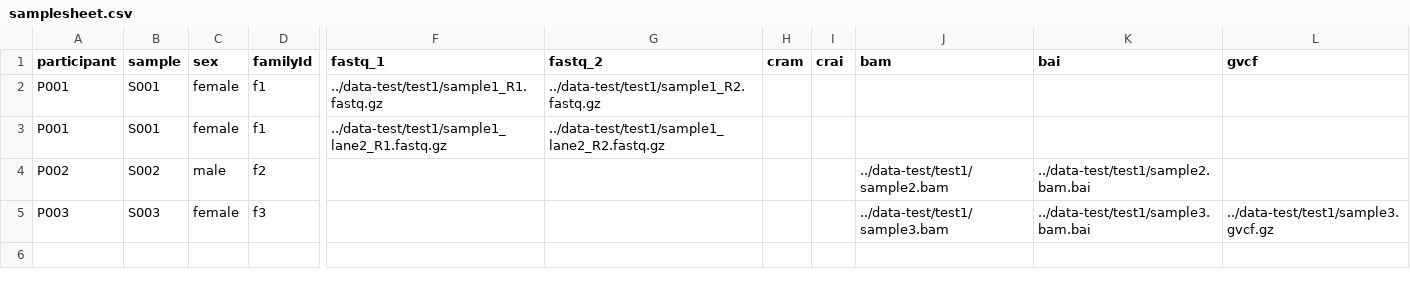
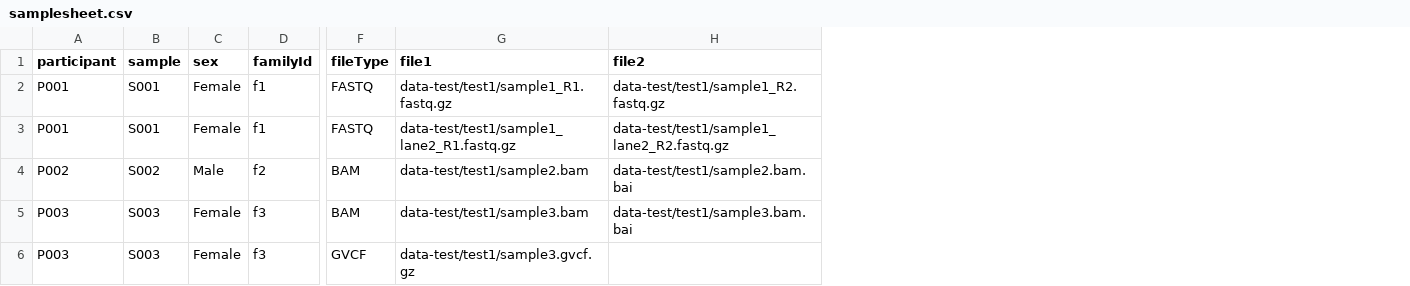
Before and after one commit to Ferlab-Ste-Justine/quality-control-pipeline, a CSV file: assets/samplesheet.csv, drawn as a sheet; only a part is shown, gaps mark what is left out; removed rows and columns are numbered as before the commit, all else as after; rows hold the shown columns only; the diff names each change by its address in the sheet, - before the commit and + after, or states it on an @@ line.

Commit message:
fix: BIOINFO-196 accept integer and float IDs in samplesheet schema

```diff
--- a/assets/samplesheet.csv
+++ b/assets/samplesheet.csv
-column F (fastq_1), rows 2-3: ../data-test/test1/sample1_R1.fastq.gz | ../data-test/test1/sample1_lane2_R1.fastq.gz
-column G (fastq_2), rows 2-3: ../data-test/test1/sample1_R2.fastq.gz | ../data-test/test1/sample1_lane2_R2.fastq.gz
-column H (cram), empty
-column I (crai), empty
-column J (bam), rows 4-5: ../data-test/test1/sample2.bam | ../data-test/test1/sample3.bam
-column K (bai), rows 4-5: ../data-test/test1/sample2.bam.bai | ../data-test/test1/sample3.bam.bai
-column L (gvcf), row 5: ../data-test/test1/sample3.gvcf.gz
+column F (fileType), rows 2-5: FASTQ | FASTQ | BAM | BAM
+column G (file1), rows 2-5: data-test/test1/sample1_R1.fastq.gz | data-test/test1/sample1_lane2_R1.fastq.gz | data-test/test1/sample2.bam | data-test/test1/sample3.bam
+column H (file2), rows 2-5: data-test/test1/sample1_R2.fastq.gz | data-test/test1/sample1_lane2_R2.fastq.gz | data-test/test1/sample2.bam.bai | data-test/test1/sample3.bam.bai
-C2:C3 (sex): female
+C2:C3 (sex): Female
-C4 (sex): male
+C4 (sex): Male
-C5 (sex): female
+C5 (sex): Female
+row 6: P003 | S003 | Female | f3 | GVCF | data-test/test1/sample3.gvcf.gz
```
Also changed, not shown: 2 other files.
